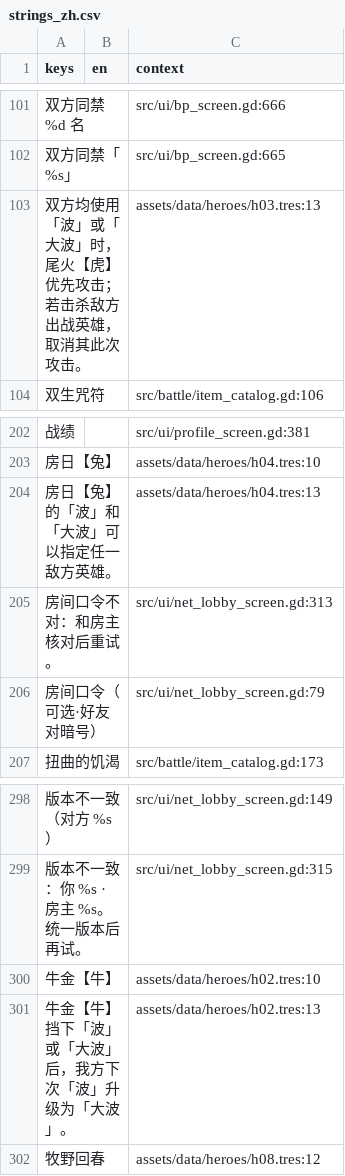
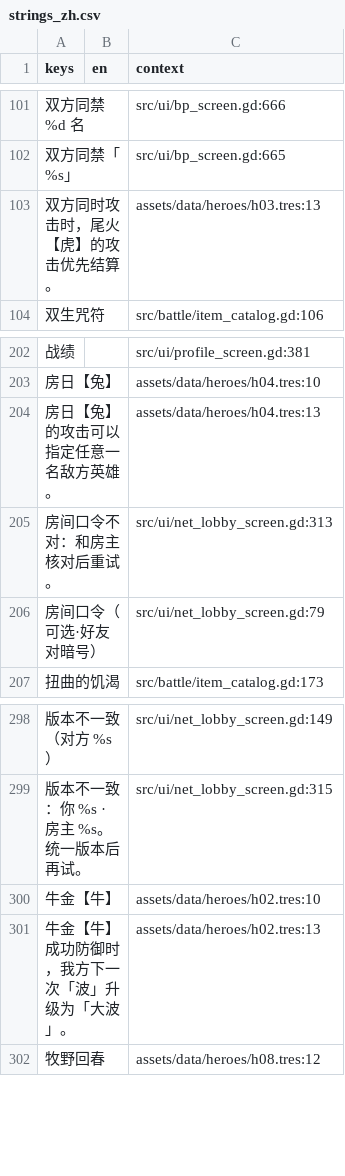
Before and after one commit to EddySong543/BBZ, a CSV file: assets/i18n/strings_zh.csv, drawn as a sheet; only a part is shown, gaps mark what is left out.

```diff
--- a/assets/i18n/strings_zh.csv
+++ b/assets/i18n/strings_zh.csv
@@ -109,3 +109,3 @@ keys,en,context
 "双方同禁「%s」",,"src/ui/bp_screen.gd:665"
-"双方均使用「波」或「大波」时，尾火【虎】优先攻击；若击杀敌方出战英雄，取消其此次攻击。",,"assets/data/heroes/h03.tres:13"
+"双方同时攻击时，尾火【虎】的攻击优先结算。",,"assets/data/heroes/h03.tres:13"
 "双生咒符",,"src/battle/item_catalog.gd:106"
@@ -210,3 +210,3 @@ keys,en,context
 "房日【兔】",,"assets/data/heroes/h04.tres:10"
-"房日【兔】的「波」和「大波」可以指定任一敌方英雄。",,"assets/data/heroes/h04.tres:13"
+"房日【兔】的攻击可以指定任意一名敌方英雄。",,"assets/data/heroes/h04.tres:13"
 "房间口令不对：和房主核对后重试。",,"src/ui/net_lobby_screen.gd:313"
@@ -311,3 +311,3 @@ keys,en,context
 "牛金【牛】",,"assets/data/heroes/h02.tres:10"
-"牛金【牛】挡下「波」或「大波」后，我方下次「波」升级为「大波」。",,"assets/data/heroes/h02.tres:13"
+"牛金【牛】成功防御时，我方下一次「波」升级为「大波」。",,"assets/data/heroes/h02.tres:13"
 "牧野回春",,"assets/data/heroes/h08.tres:12"
```
Also changed, not shown: 11 other files.
